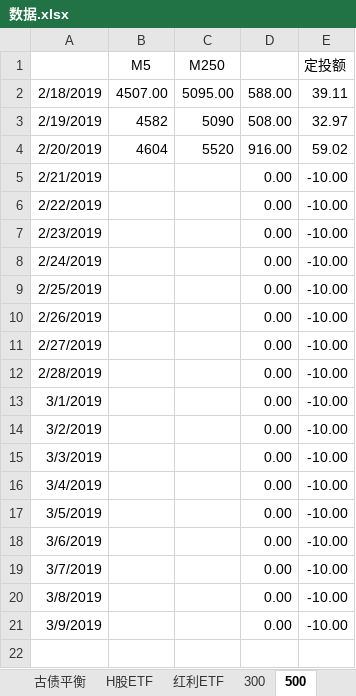
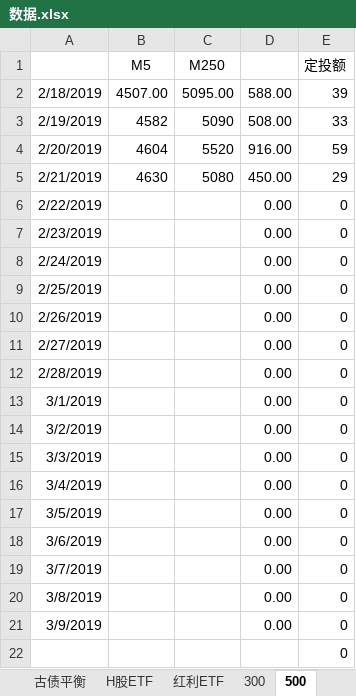
Before and after one commit to linking530/tushare, an Excel workbook: data/数据.xlsx, sheet 500, drawn as a sheet; values as stored, in another font and other column widths than the file's, no borders; the diff names each change by its address in the sheet, - before the commit and + after, or states it on an @@ line.

```diff
--- a/data/数据.xlsx (sheet 500)
+++ b/data/数据.xlsx (sheet 500)
-E2 (定投额): 39.11
+E2 (定投额): 39
-E3 (定投额): 32.97
+E3 (定投额): 33
-E4 (定投额): 59.02
+E4 (定投额): 59
-B5 (M5): (empty)
+B5 (M5): 4630
-C5 (M250): (empty)
+C5 (M250): 5080
-D5: 0.00
+D5: 450.00
-E5 (定投额): -10.00
+E5 (定投额): 29
-E6:E21 (定投额): -10.00
+E6:E21 (定投额): 0
+row 22:  |  |  |  | 0
```
Also changed, not shown: sheet 300, sheet cyb, other sheet tabs.
